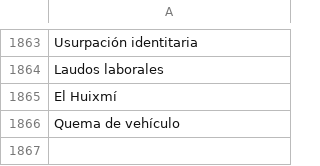
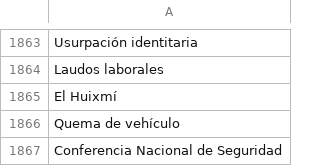
Before and after one commit to thelonious9/radio, a CSV file: Tema.csv, drawn as a sheet; only a part is shown, gaps mark what is left out; the diff names each change by its address in the sheet, - before the commit and + after, or states it on an @@ line.

Commit message:
COnferencia nacional de seguridad

```diff
--- a/Tema.csv
+++ b/Tema.csv
+row 1867: Conferencia Nacional de Seguridad
```
